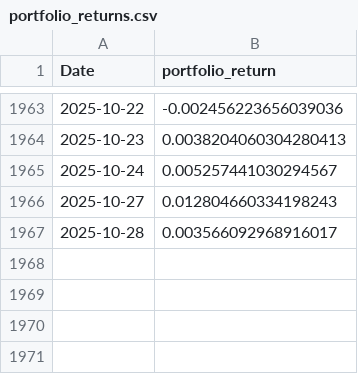
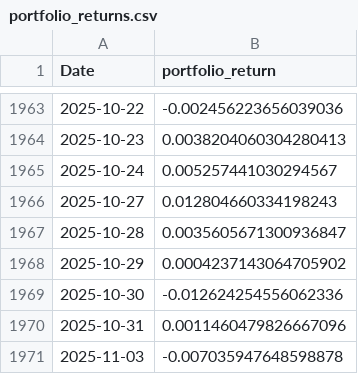
Before and after one commit to Harry-Long/investment, a CSV file: portfolio_agent/output/portfolio_returns.csv, drawn as a sheet; only a part is shown, gaps mark what is left out.

```diff
--- a/portfolio_agent/output/portfolio_returns.csv
+++ b/portfolio_agent/output/portfolio_returns.csv
@@ -1966,2 +1966,6 @@ Date,portfolio_return
 2025-10-27,0.012804660334198243
-2025-10-28,0.003566092968916017
+2025-10-28,0.0035605671300936847
+2025-10-29,0.0004237143064705902
+2025-10-30,-0.012624254556062336
+2025-10-31,0.0011460479826667096
+2025-11-03,-0.007035947648598878
```
Also changed, not shown: portfolio_agent/output/excess_returns_real.csv, portfolio_agent/output/portfolio_nav.csv, 24 other files.
